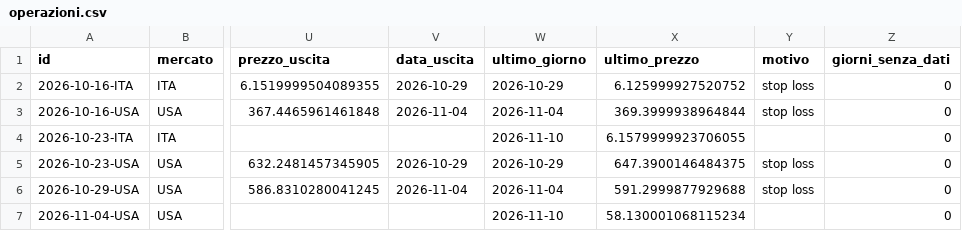
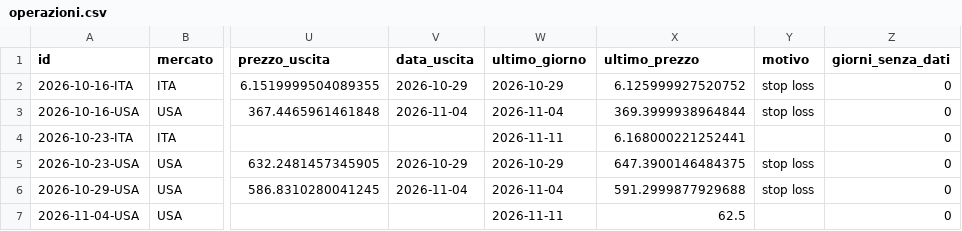
Before and after one commit to giobo76/maestro-del-mattino, a CSV file: dati/operazioni.csv, drawn as a sheet; only a part is shown, gaps mark what is left out; the diff names each change by its address in the sheet, - before the commit and + after, or states it on an @@ line.

Commit message:
dati: sera  2026-11-11

```diff
--- a/dati/operazioni.csv
+++ b/dati/operazioni.csv
-W4 (ultimo_giorno): 2026-11-10
+W4 (ultimo_giorno): 2026-11-11
-X4 (ultimo_prezzo): 6.1579999923706055
+X4 (ultimo_prezzo): 6.168000221252441
-W7 (ultimo_giorno): 2026-11-10
+W7 (ultimo_giorno): 2026-11-11
-X7 (ultimo_prezzo): 58.130001068115234
+X7 (ultimo_prezzo): 62.5
```
Also changed, not shown: 1 other file.
